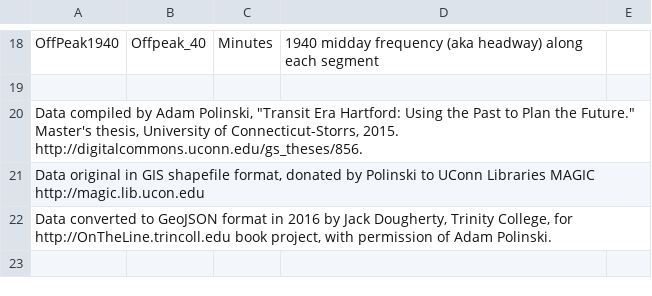
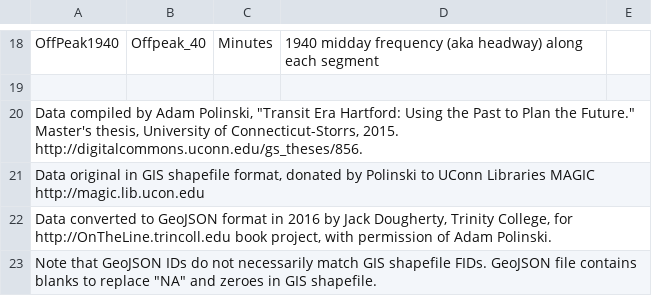
Before and after one commit to JackDougherty/otl-transit, a CSV file: Transit-Metadata.csv, drawn as a sheet; only a part is shown, gaps mark what is left out; the diff names each change by its address in the sheet, - before the commit and + after, or states it on an @@ line.

```diff
--- a/Transit-Metadata.csv
+++ b/Transit-Metadata.csv
+row 23: Note that GeoJSON IDs do not necessarily match GIS shapefile FIDs. GeoJSON file contains blanks to replace "NA" and zeroes in GIS shapefile.
```
Also changed, not shown: Transit-1910-43.csv, 3 other files.
